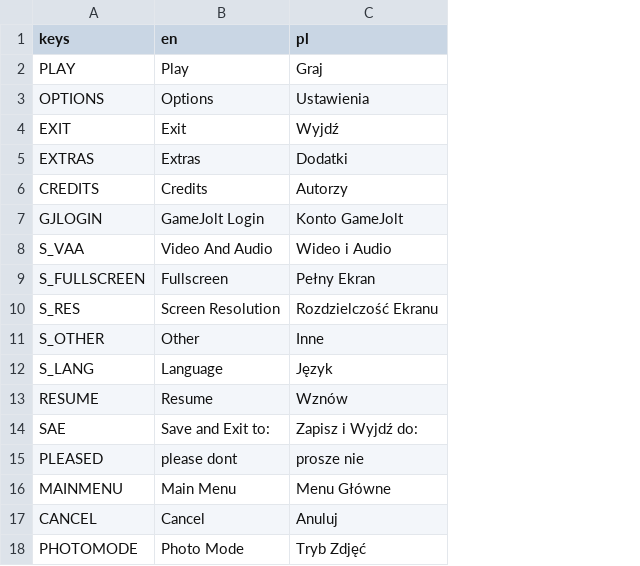
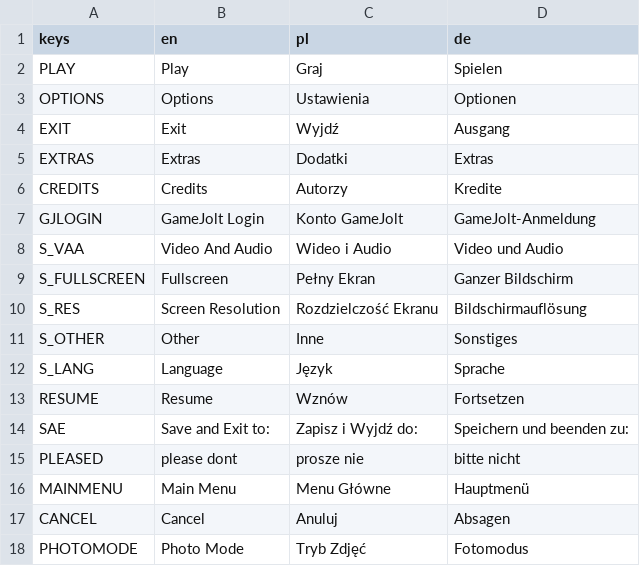
Before and after one commit to LnlyPie/Evie, a CSV file: localization/localizations.csv, drawn as a sheet; the diff names each change by its address in the sheet, - before the commit and + after, or states it on an @@ line.

```diff
--- a/localization/localizations.csv
+++ b/localization/localizations.csv
+column D (de), rows 2-18: Spielen | Optionen | Ausgang | Extras | Kredite | GameJolt-Anmeldung | Video und Audio | Ganzer Bildschirm | Bildschirmauflösung | Sonstiges | Sprache | Fortsetzen | Speichern und beenden zu: | bitte nicht | Hauptmenü | Absagen | Fotomodus
```
Also changed, not shown: 6 other files.
